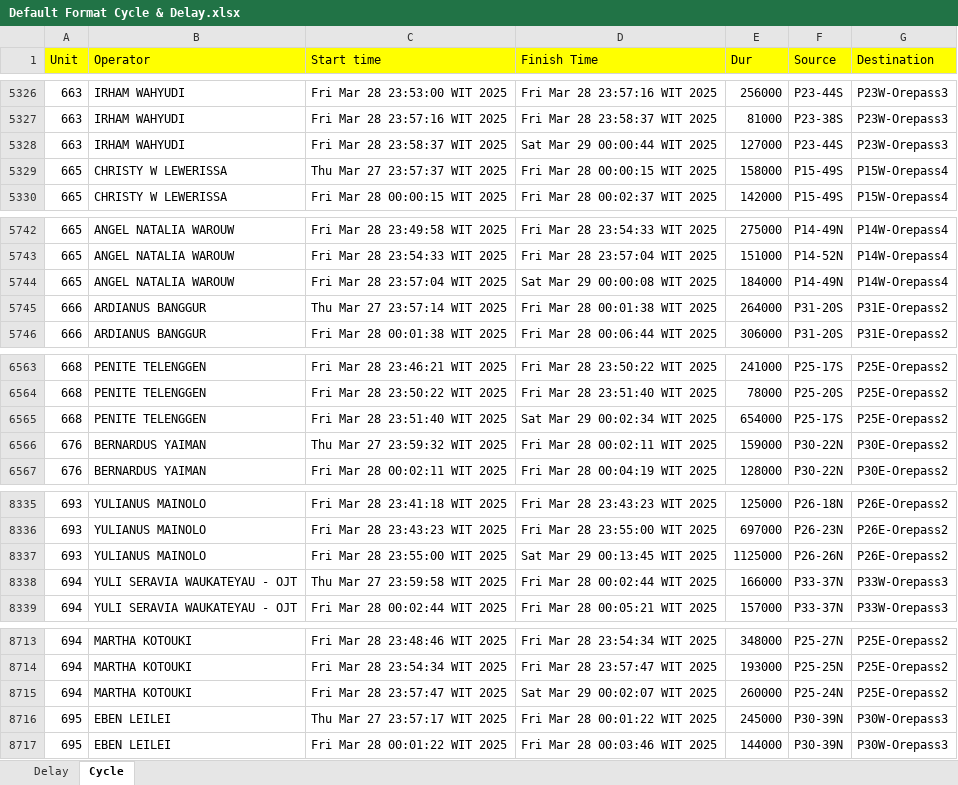
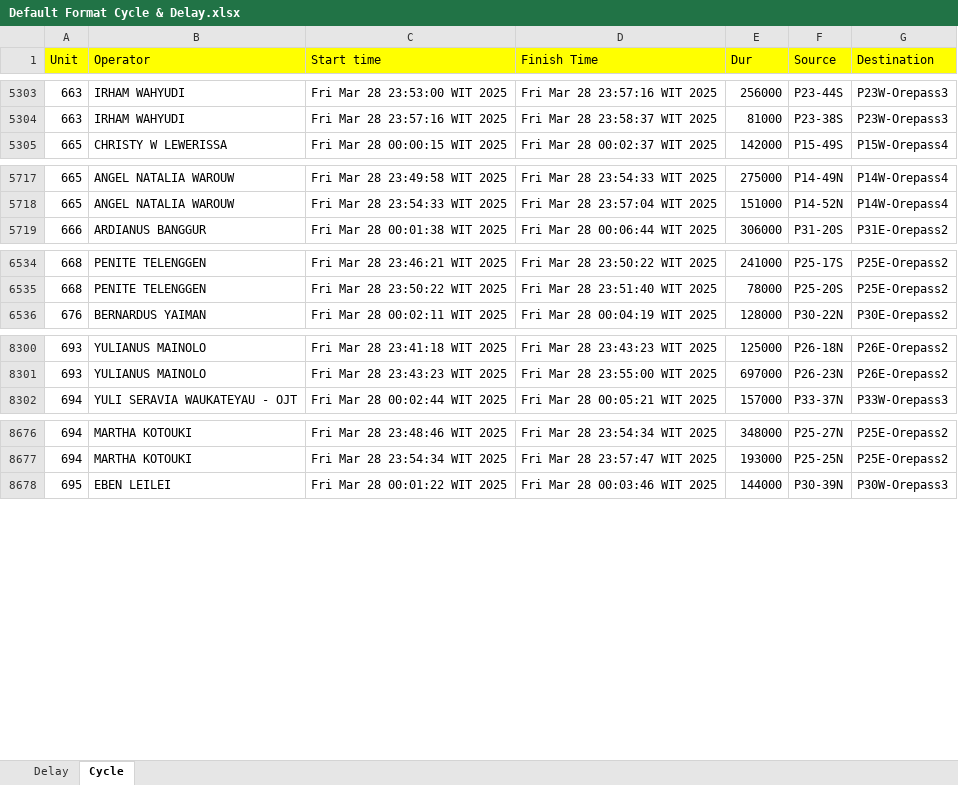
Before and after one commit to mohsetiawanmodeong/minestar-reporting, an Excel workbook: Default Format Cycle & Delay.xlsx, sheet Cycle, drawn as a sheet; only a part is shown, gaps mark what is left out; values as stored, in another font and other column widths than the file's, no borders; the diff covers the shown part only; the diff names each change by its address in the sheet, - before the commit and + after, or states it on an @@ line.

```diff
--- a/Default Format Cycle & Delay.xlsx (sheet Cycle)
+++ b/Default Format Cycle & Delay.xlsx (sheet Cycle)
-row 5328: 663 | IRHAM WAHYUDI | Fri Mar 28 23:58:37 WIT 2025 | Sat Mar 29 00:00:44 WIT 2025 | 127000 | P23-44S | P23W-Orepass3
-row 5329: 665 | CHRISTY W LEWERISSA | Thu Mar 27 23:57:37 WIT 2025 | Fri Mar 28 00:00:15 WIT 2025 | 158000 | P15-49S | P15W-Orepass4
-row 5744: 665 | ANGEL NATALIA WAROUW | Fri Mar 28 23:57:04 WIT 2025 | Sat Mar 29 00:00:08 WIT 2025 | 184000 | P14-49N | P14W-Orepass4
-row 5745: 666 | ARDIANUS BANGGUR | Thu Mar 27 23:57:14 WIT 2025 | Fri Mar 28 00:01:38 WIT 2025 | 264000 | P31-20S | P31E-Orepass2
-row 6565: 668 | PENITE TELENGGEN | Fri Mar 28 23:51:40 WIT 2025 | Sat Mar 29 00:02:34 WIT 2025 | 654000 | P25-17S | P25E-Orepass2
-row 6566: 676 | BERNARDUS YAIMAN | Thu Mar 27 23:59:32 WIT 2025 | Fri Mar 28 00:02:11 WIT 2025 | 159000 | P30-22N | P30E-Orepass2
-row 8337: 693 | YULIANUS MAINOLO | Fri Mar 28 23:55:00 WIT 2025 | Sat Mar 29 00:13:45 WIT 2025 | 1125000 | P26-26N | P26E-Orepass2
-row 8338: 694 | YULI SERAVIA WAUKATEYAU - OJT | Thu Mar 27 23:59:58 WIT 2025 | Fri Mar 28 00:02:44 WIT 2025 | 166000 | P33-37N | P33W-Orepass3
-row 8715: 694 | MARTHA KOTOUKI | Fri Mar 28 23:57:47 WIT 2025 | Sat Mar 29 00:02:07 WIT 2025 | 260000 | P25-24N | P25E-Orepass2
-row 8716: 695 | EBEN LEILEI | Thu Mar 27 23:57:17 WIT 2025 | Fri Mar 28 00:01:22 WIT 2025 | 245000 | P30-39N | P30W-Orepass3
```
Also changed, not shown: 76 removed rows elsewhere in this sheet, 1 other file.
